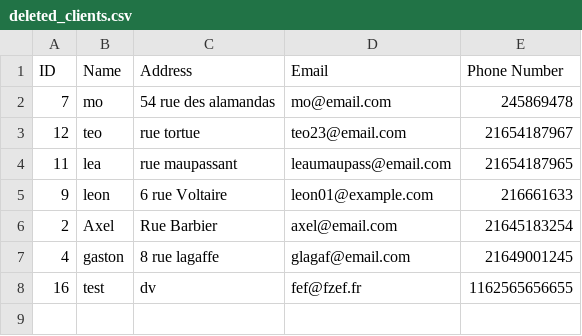
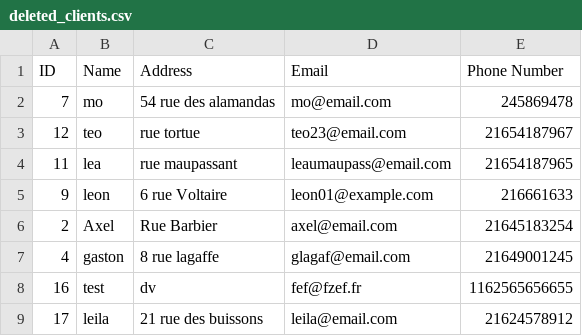
Before and after one commit to Mariama310/PROJET--1-, a CSV file: deleted_clients.csv, drawn as a sheet; the diff names each change by its address in the sheet, - before the commit and + after, or states it on an @@ line.

```diff
--- a/deleted_clients.csv
+++ b/deleted_clients.csv
+row 9: 17 | leila | 21 rue des buissons | leila@email.com | 21624578912
```
Also changed, not shown: 1 other file.
